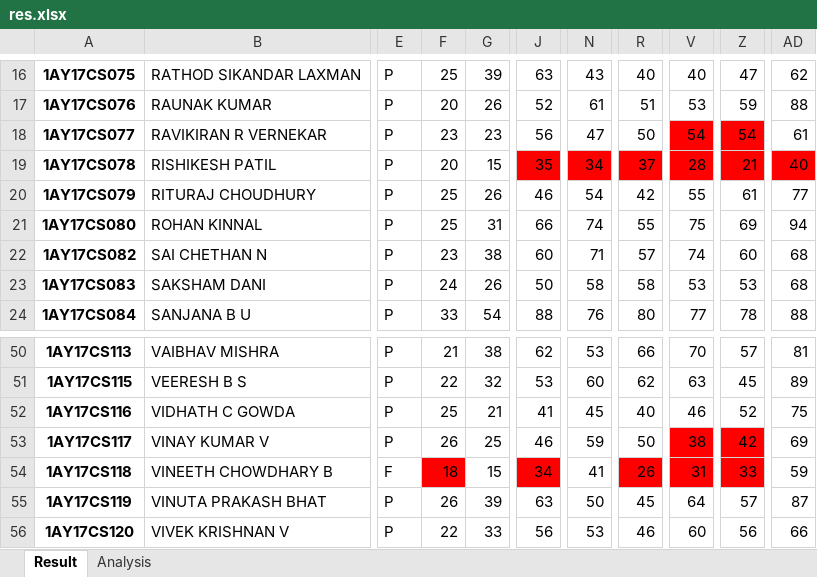
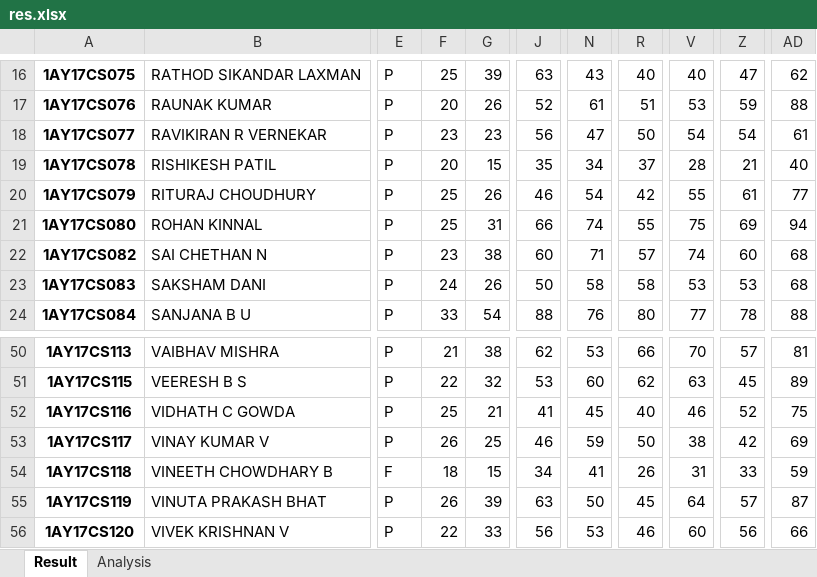
Before and after one commit to UdPro/Vtu_Result_Analysis, an Excel workbook: static/res.xlsx, sheet Result, drawn as a sheet; only a part is shown, gaps mark what is left out; values as stored, in another font and other column widths than the file's, no borders; the diff covers the shown part only; the diff names each change by its address in the sheet, - before the commit and + after, or states it on an @@ line.

```diff
--- a/static/res.xlsx (sheet Result)
+++ b/static/res.xlsx (sheet Result)
-V18:V19 fill: #FF0000
+V18:V19 fill: none
-Z18:Z19 fill: #FF0000
+Z18:Z19 fill: none
-J19 fill: #FF0000
+J19 fill: none
-N19 fill: #FF0000
+N19 fill: none
-R19 fill: #FF0000
+R19 fill: none
-AD19 fill: #FF0000
+AD19 fill: none
-V53:V54 fill: #FF0000
+V53:V54 fill: none
-Z53:Z54 fill: #FF0000
+Z53:Z54 fill: none
-F54 fill: #FF0000
+F54 fill: none
-J54 fill: #FF0000
+J54 fill: none
-R54 fill: #FF0000
+R54 fill: none
```
Also changed, not shown: cell formats elsewhere in this sheet, sheet Analysis, 3 other files.
